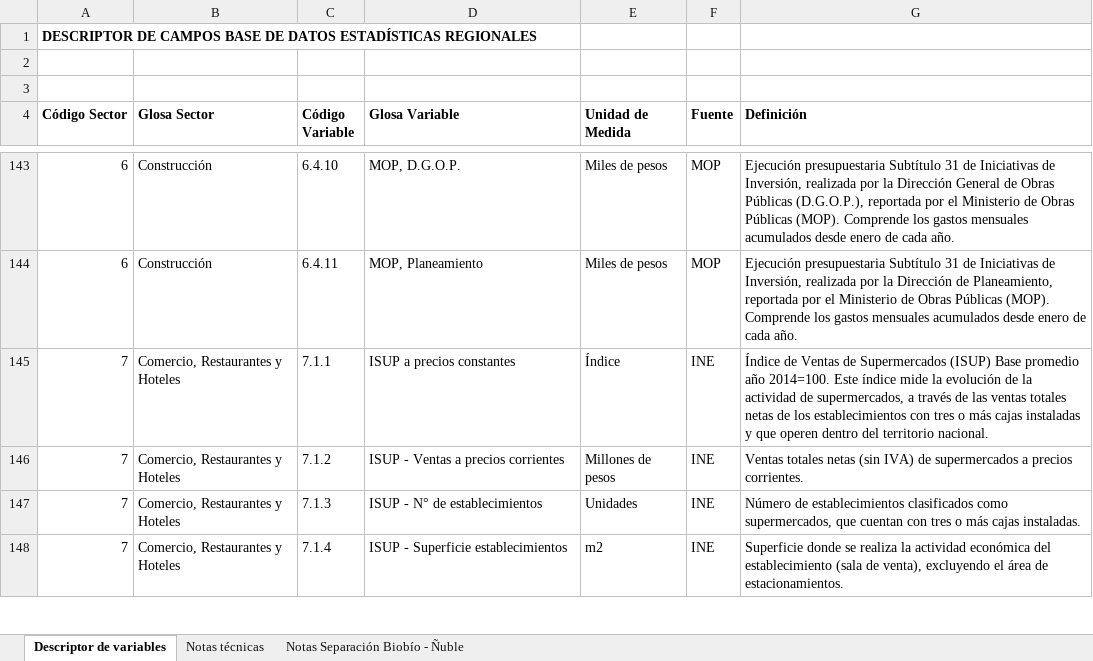
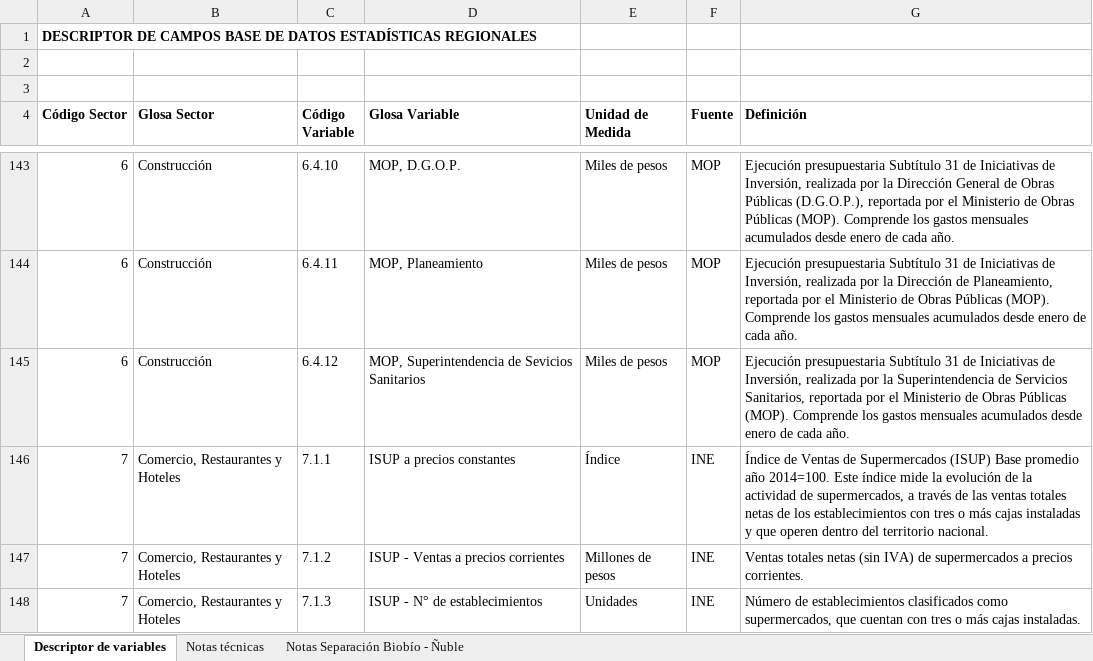
Before and after one commit to Sud-Austral/EstadisticasRegionales, an Excel workbook: Estadísticas Regionales/descriptor-de-campos.xlsx, sheet Descriptor de variables, drawn as a sheet; only a part is shown, gaps mark what is left out; the shorter side is filled out with more unchanged rows; values as stored, in another font and other column widths than the file's, no borders; the diff names each change by its address in the sheet, - before the commit and + after, or states it on an @@ line.

```diff
--- a/Estadísticas Regionales/descriptor-de-campos.xlsx (sheet Descriptor de variables)
+++ b/Estadísticas Regionales/descriptor-de-campos.xlsx (sheet Descriptor de variables)
+row 145: 6 | Construcción | 6.4.12 | MOP, Superintendencia de Sevicios Sanitarios | Miles de pesos | MOP | Ejecución presupuestaria Subtítulo 31 de Iniciativas de Inversión, realizada por la Superintendencia de Servicios Sanitarios, reportada por el Ministerio de Obras Públicas (MOP). Comprende los gastos mensuales acumulados desde enero de cada año.
```
Also changed, not shown: sheet Notas técnicas, Estadísticas Regionales/estadísticas-regionales.xlsx.
